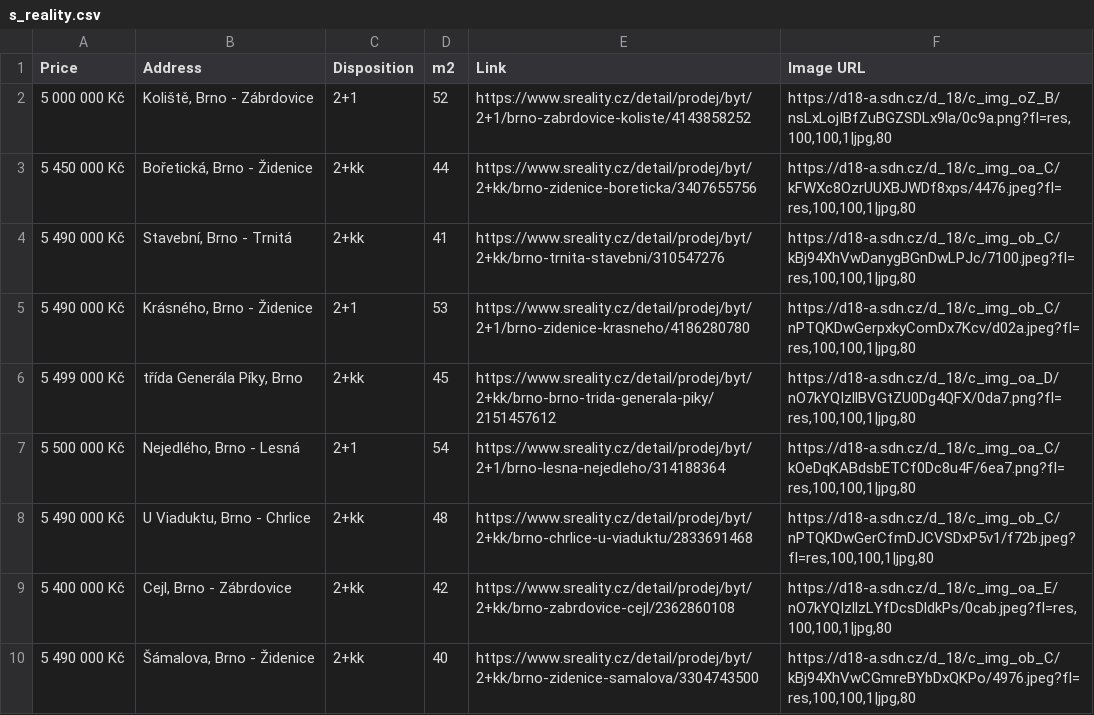
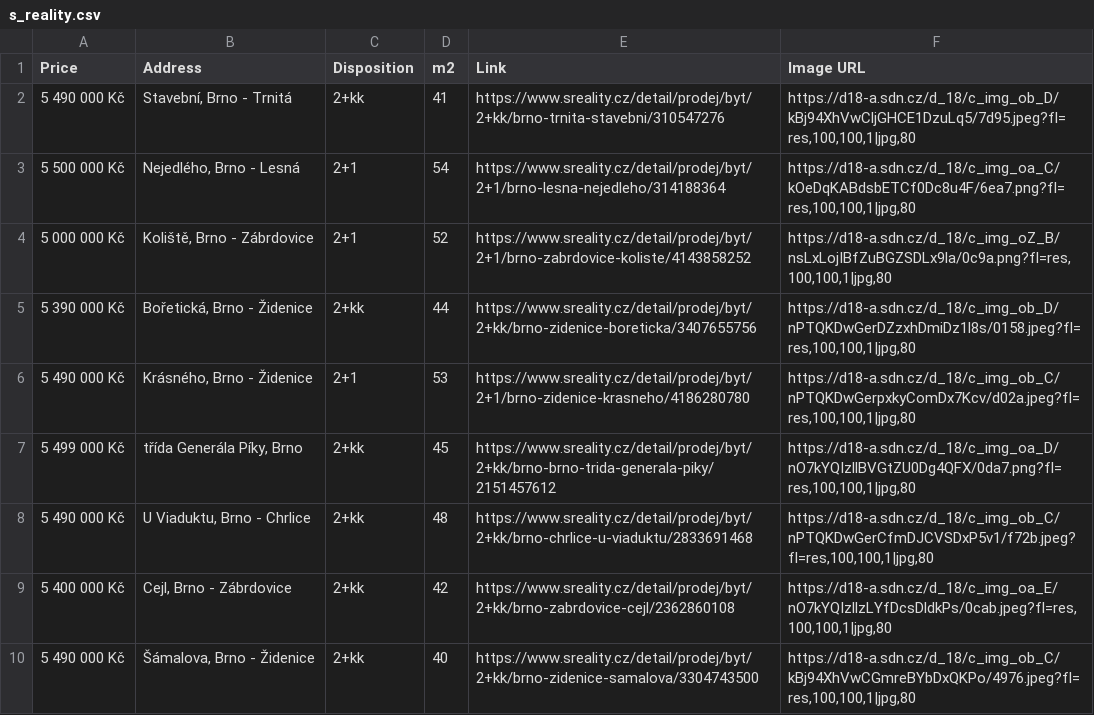
Before and after one commit to valentovahelen/s_reality, a CSV file: s_reality.csv, drawn as a sheet; only a part is shown.

```diff
--- a/s_reality.csv
+++ b/s_reality.csv
@@ -1,8 +1,8 @@
 Price,Address,Disposition,m2,Link,Image URL
+5 490 000 Kč,"Stavební, Brno - Trnitá",2+kk,41,https://www.sreality.cz/detail/prodej/byt/2+kk/brno-trnita-stavebni/310547276,"https://d18-a.sdn.cz/d_18/c_img_ob_D/kBj94XhVwCljGHCE1DzuLq5/7d95.jpeg?fl=res,100,100,1|jpg,80"
+5 500 000 Kč,"Nejedlého, Brno - Lesná",2+1,54,https://www.sreality.cz/detail/prodej/byt/2+1/brno-lesna-nejedleho/314188364,"https://d18-a.sdn.cz/d_18/c_img_oa_C/kOeDqKABdsbETCf0Dc8u4F/6ea7.png?fl=res,100,100,1|jpg,80"
 5 000 000 Kč,"Koliště, Brno - Zábrdovice",2+1,52,https://www.sreality.cz/detail/prodej/byt/2+1/brno-zabrdovice-koliste/4143858252,"https://d18-a.sdn.cz/d_18/c_img_oZ_B/nsLxLojIBfZuBGZSDLx9la/0c9a.png?fl=res,100,100,1|jpg,80"
-5 450 000 Kč,"Bořetická, Brno - Židenice",2+kk,44,https://www.sreality.cz/detail/prodej/byt/2+kk/brno-zidenice-boreticka/3407655756,"https://d18-a.sdn.cz/d_18/c_img_oa_C/kFWXc8OzrUUXBJWDf8xps/4476.jpeg?fl=res,100,100,1|jpg,80"
-5 490 000 Kč,"Stavební, Brno - Trnitá",2+kk,41,https://www.sreality.cz/detail/prodej/byt/2+kk/brno-trnita-stavebni/310547276,"https://d18-a.sdn.cz/d_18/c_img_ob_C/kBj94XhVwDanygBGnDwLPJc/7100.jpeg?fl=res,100,100,1|jpg,80"
+5 390 000 Kč,"Bořetická, Brno - Židenice",2+kk,44,https://www.sreality.cz/detail/prodej/byt/2+kk/brno-zidenice-boreticka/3407655756,"https://d18-a.sdn.cz/d_18/c_img_ob_D/nPTQKDwGerDZzxhDmiDz1l8s/0158.jpeg?fl=res,100,100,1|jpg,80"
 5 490 000 Kč,"Krásného, Brno - Židenice",2+1,53,https://www.sreality.cz/detail/prodej/byt/2+1/brno-zidenice-krasneho/4186280780,"https://d18-a.sdn.cz/d_18/c_img_ob_C/nPTQKDwGerpxkyComDx7Kcv/d02a.jpeg?fl=res,100,100,1|jpg,80"
 5 499 000 Kč,"třída Generála Píky, Brno",2+kk,45,https://www.sreality.cz/detail/prodej/byt/2+kk/brno-brno-trida-generala-piky/2151457612,"https://d18-a.sdn.cz/d_18/c_img_oa_D/nO7kYQIzllBVGtZU0Dg4QFX/0da7.png?fl=res,100,100,1|jpg,80"
-5 500 000 Kč,"Nejedlého, Brno - Lesná",2+1,54,https://www.sreality.cz/detail/prodej/byt/2+1/brno-lesna-nejedleho/314188364,"https://d18-a.sdn.cz/d_18/c_img_oa_C/kOeDqKABdsbETCf0Dc8u4F/6ea7.png?fl=res,100,100,1|jpg,80"
 5 490 000 Kč,"U Viaduktu, Brno - Chrlice",2+kk,48,https://www.sreality.cz/detail/prodej/byt/2+kk/brno-chrlice-u-viaduktu/2833691468,"https://d18-a.sdn.cz/d_18/c_img_ob_C/nPTQKDwGerCfmDJCVSDxP5v1/f72b.jpeg?fl=res,100,100,1|jpg,80"
```
